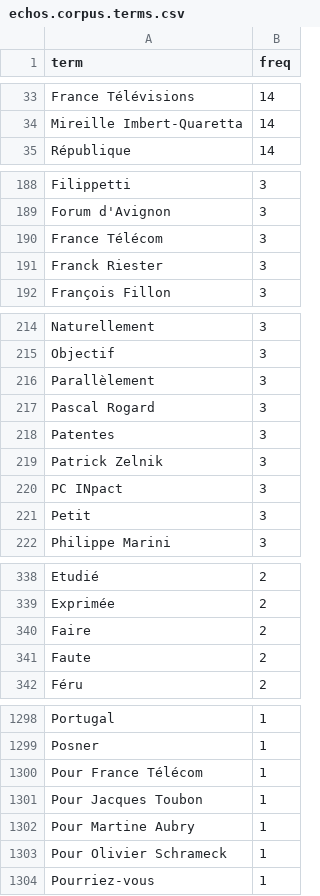
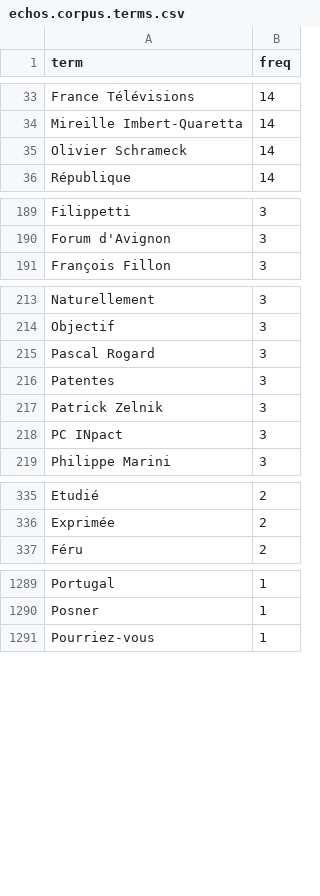
Before and after one commit to briatte/afsp2013, a CSV file: data/echos.corpus.terms.csv, drawn as a sheet; only a part is shown, gaps mark what is left out; the diff covers the shown part only.

```diff
--- a/data/echos.corpus.terms.csv
+++ b/data/echos.corpus.terms.csv
@@ -34,2 +34,3 @@
 "Mireille Imbert-Quaretta",14
+"Olivier Schrameck",14
 "République",14
@@ -189,4 +190,2 @@
 "Forum d'Avignon",3
-"France Télécom",3
-"Franck Riester",3
 "François Fillon",3
@@ -215,3 +214,2 @@
 "Objectif",3
-"Parallèlement",3
 "Pascal Rogard",3
@@ -220,3 +218,2 @@
 "PC INpact",3
-"Petit",3
 "Philippe Marini",3
@@ -339,4 +336,2 @@
 "Exprimée",2
-"Faire",2
-"Faute",2
 "Féru",2
@@ -1299,6 +1290,2 @@
 "Posner",1
-"Pour France Télécom",1
-"Pour Jacques Toubon",1
-"Pour Martine Aubry",1
-"Pour Olivier Schrameck",1
 "Pourriez-vous",1
```
Also changed, not shown: 5 added rows and 10 removed rows elsewhere in this file, data/ecrans.corpus.terms.csv, data/numerama.corpus.terms.csv, 19 other files.
